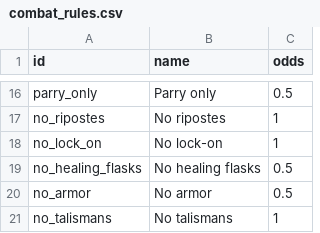
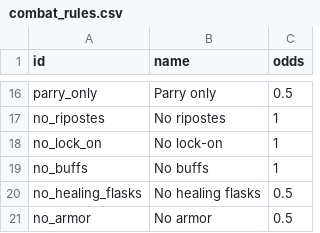
Before and after one commit to igoakulov/eldenroll, a CSV file: data/overrides/combat_rules.csv, drawn as a sheet; only a part is shown, gaps mark what is left out; the shorter side is filled out with more unchanged rows; the diff names each change by its address in the sheet, - before the commit and + after, or states it on an @@ line.

```diff
--- a/data/overrides/combat_rules.csv
+++ b/data/overrides/combat_rules.csv
+row 19: no_buffs | No buffs | 1
```
Also changed, not shown: data/overrides/item_odds.csv, data/overrides/modifiers.csv, 6 other files.
